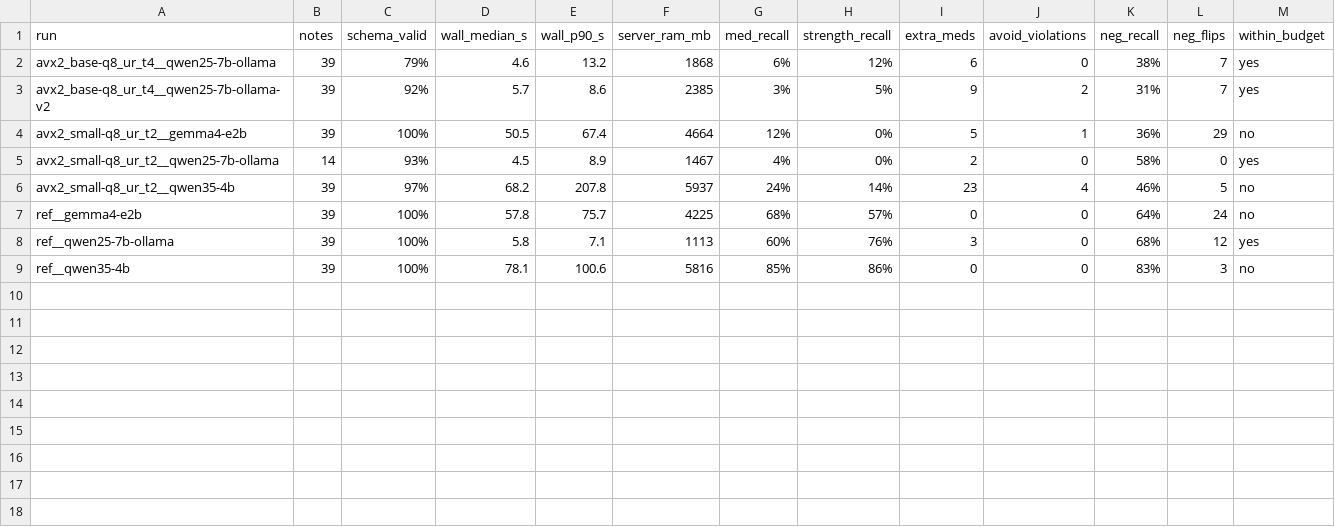
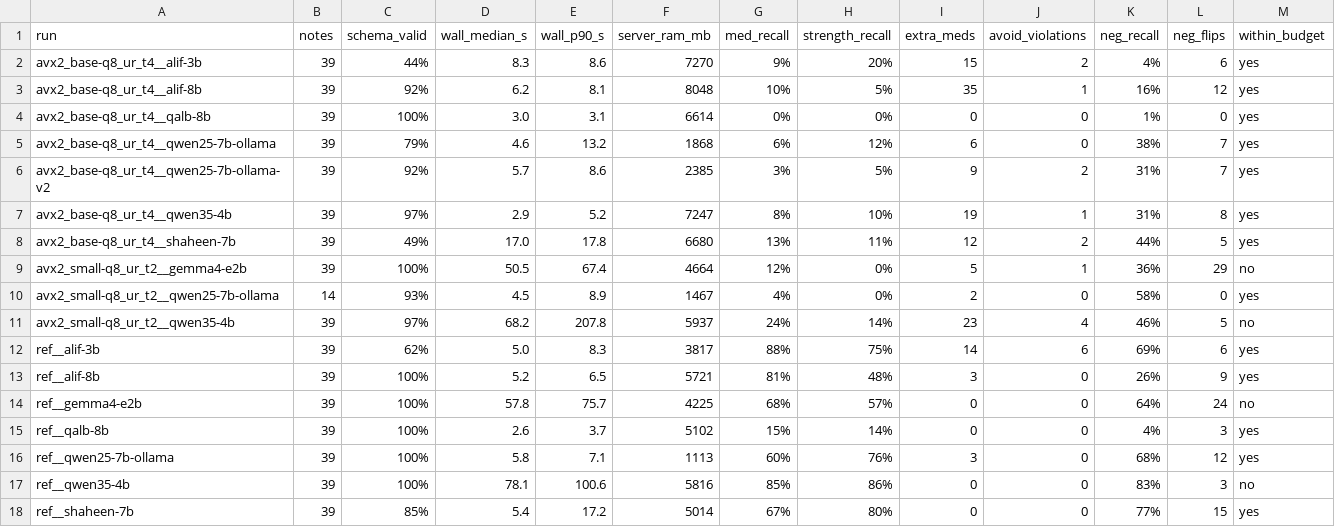
Before and after one commit to AbdullahPatti/Nabz-Voice-Scribe, a CSV file: Nabz/results/note_summary.csv, drawn as a sheet.

Commit message:
Urdu note writers on base transcripts (A4000 run)

```diff
--- a/Nabz/results/note_summary.csv
+++ b/Nabz/results/note_summary.csv
@@ -1,4 +1,9 @@
 run,notes,schema_valid,wall_median_s,wall_p90_s,server_ram_mb,med_recall,strength_recall,extra_meds,avoid_violations,neg_recall,neg_flips,within_budget
+avx2_base-q8_ur_t4__alif-3b,39,44%,8.3,8.6,7270,9%,20%,15,2,4%,6,yes
+avx2_base-q8_ur_t4__alif-8b,39,92%,6.2,8.1,8048,10%,5%,35,1,16%,12,yes
+avx2_base-q8_ur_t4__qalb-8b,39,100%,3.0,3.1,6614,0%,0%,0,0,1%,0,yes
 avx2_base-q8_ur_t4__qwen25-7b-ollama,39,79%,4.6,13.2,1868,6%,12%,6,0,38%,7,yes
 avx2_base-q8_ur_t4__qwen25-7b-ollama-v2,39,92%,5.7,8.6,2385,3%,5%,9,2,31%,7,yes
+avx2_base-q8_ur_t4__qwen35-4b,39,97%,2.9,5.2,7247,8%,10%,19,1,31%,8,yes
+avx2_base-q8_ur_t4__shaheen-7b,39,49%,17.0,17.8,6680,13%,11%,12,2,44%,5,yes
 avx2_small-q8_ur_t2__gemma4-e2b,39,100%,50.5,67.4,4664,12%,0%,5,1,36%,29,no
@@ -6,4 +11,8 @@ avx2_small-q8_ur_t2__qwen25-7b-ollama,14,93%,4.5,8.9,1467,4%,0%,2,0,58%,0,yes
 avx2_small-q8_ur_t2__qwen35-4b,39,97%,68.2,207.8,5937,24%,14%,23,4,46%,5,no
+ref__alif-3b,39,62%,5.0,8.3,3817,88%,75%,14,6,69%,6,yes
+ref__alif-8b,39,100%,5.2,6.5,5721,81%,48%,3,0,26%,9,yes
 ref__gemma4-e2b,39,100%,57.8,75.7,4225,68%,57%,0,0,64%,24,no
+ref__qalb-8b,39,100%,2.6,3.7,5102,15%,14%,0,0,4%,3,yes
 ref__qwen25-7b-ollama,39,100%,5.8,7.1,1113,60%,76%,3,0,68%,12,yes
 ref__qwen35-4b,39,100%,78.1,100.6,5816,85%,86%,0,0,83%,3,no
+ref__shaheen-7b,39,85%,5.4,17.2,5014,67%,80%,0,0,77%,15,yes
```
Also changed, not shown: 5 other files.
